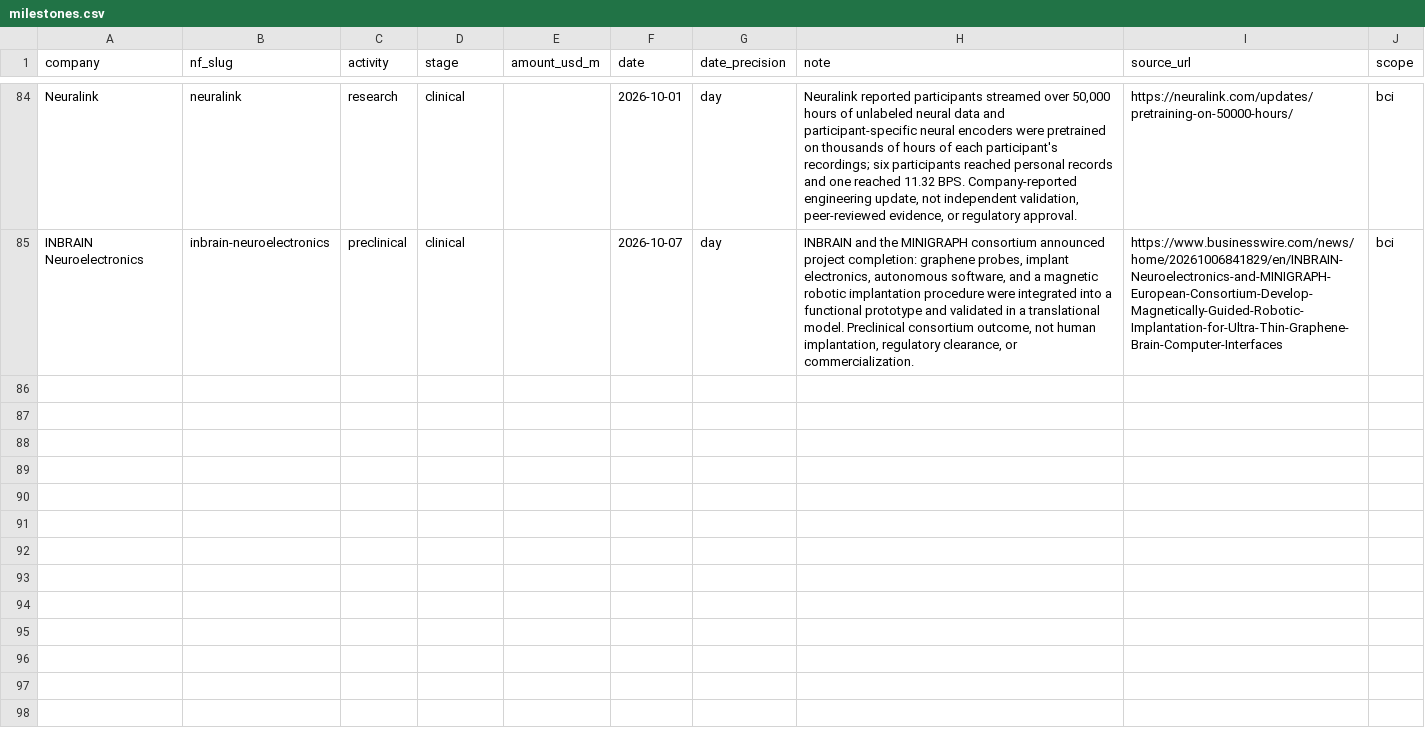
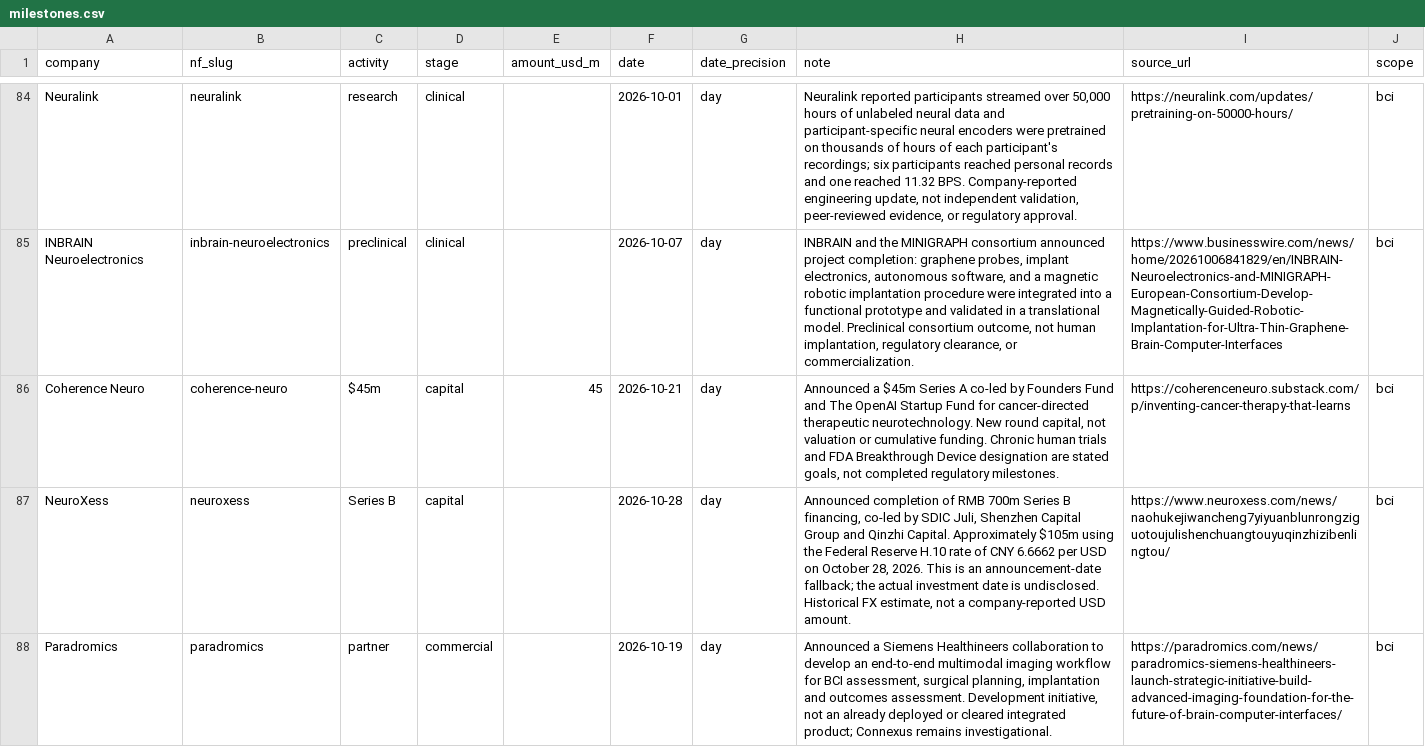
Before and after one commit to protocol/neuro-atlas, a CSV file: data/market-memo-q1-2026/milestones.csv, drawn as a sheet; only a part is shown, gaps mark what is left out; the diff covers the shown part only; the diff names each change by its address in the sheet, - before the commit and + after, or states it on an @@ line.

Commit message:
fix: Notables #65 milestones and historical investment-date FX (#98)
* data: review Notables 65 core-company milestones and funding

* docs: add exact-source Notables 65 rendered evidence

* fix: classify milestone financing independently of USD amounts

* fix: pin NeuroXess conversion to sourced historical FX

* fix: require an evidenced same-day FX observation

* docs: replace blocked-candidate images with verified historical FX evidence

```diff
--- a/data/market-memo-q1-2026/milestones.csv
+++ b/data/market-memo-q1-2026/milestones.csv
+row 86: Coherence Neuro | coherence-neuro | $45m | capital | 45 | 2026-10-21 | day | Announced a $45m Series A co-led by Founders Fund and The OpenAI Startup Fund for cancer-directed therapeutic neurotechnology. New round capital, not valuation or cumulative funding. Chronic human trials and FDA Breakthrough Device designation are stated goals, not completed regulatory milestones. | https://coherenceneuro.substack.com/p/inventing-cancer-therapy-that-learns | bci
+row 87: NeuroXess | neuroxess | Series B | capital |  | 2026-10-28 | day | Announced completion of RMB 700m Series B financing, co-led by SDIC Juli, Shenzhen Capital Group and Qinzhi Capital. Approximately $105m using the Federal Reserve H.10 rate of CNY 6.6662 per USD on October 28, 2026. This is an announcement-date fallback; the actual investment date is undisclosed. Historical FX estimate, not a company-reported USD amount. | https://www.neuroxess.com/news/naohukejiwancheng7yiyuanblunrongziguotoujulishenchuangtouyuqinzhizibenlingtou/ | bci
+row 88: Paradromics | paradromics | partner | commercial |  | 2026-10-19 | day | Announced a Siemens Healthineers collaboration to develop an end-to-end multimodal imaging workflow for BCI assessment, surgical planning, implantation and outcomes assessment. Development initiative, not an already deployed or cleared integrated product; Connexus remains investigational. | https://paradromics.com/news/paradromics-siemens-healthineers-launch-strategic-initiative-build-advanced-imaging-foundation-for-the-future-of-brain-computer-interfaces/ | bci
```
Also changed, not shown: 3 added rows elsewhere in this file, 26 other files.
